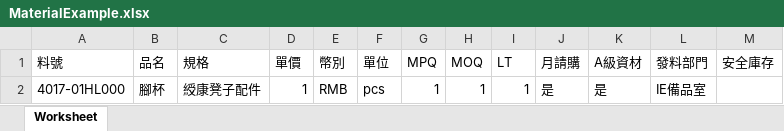
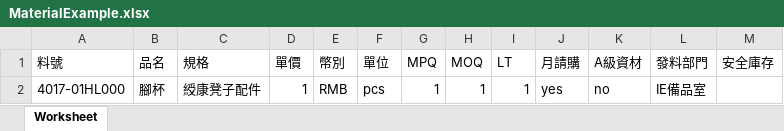
Before and after one commit to DassieTW/ConsumptiveMaterialWebsite, an Excel workbook: public/download/MaterialExample.xlsx, sheet Worksheet, drawn as a sheet; values as stored, in another font and other column widths than the file's, no borders; the diff names each change by its address in the sheet, - before the commit and + after, or states it on an @@ line.

Commit message:
Update the behavior of OutputExcel function in vue tables in order to make it more multilingual friendly. OutboundBackrecordTable & OutboundPickrecordTable WIP InboundSearchTable WIP

```diff
--- a/public/download/MaterialExample.xlsx (sheet Worksheet)
+++ b/public/download/MaterialExample.xlsx (sheet Worksheet)
-J2 (月請購): 是
+J2 (月請購): yes
-K2 (A級資材): 是
+K2 (A級資材): no
```
Also changed, not shown: 23 other files.
